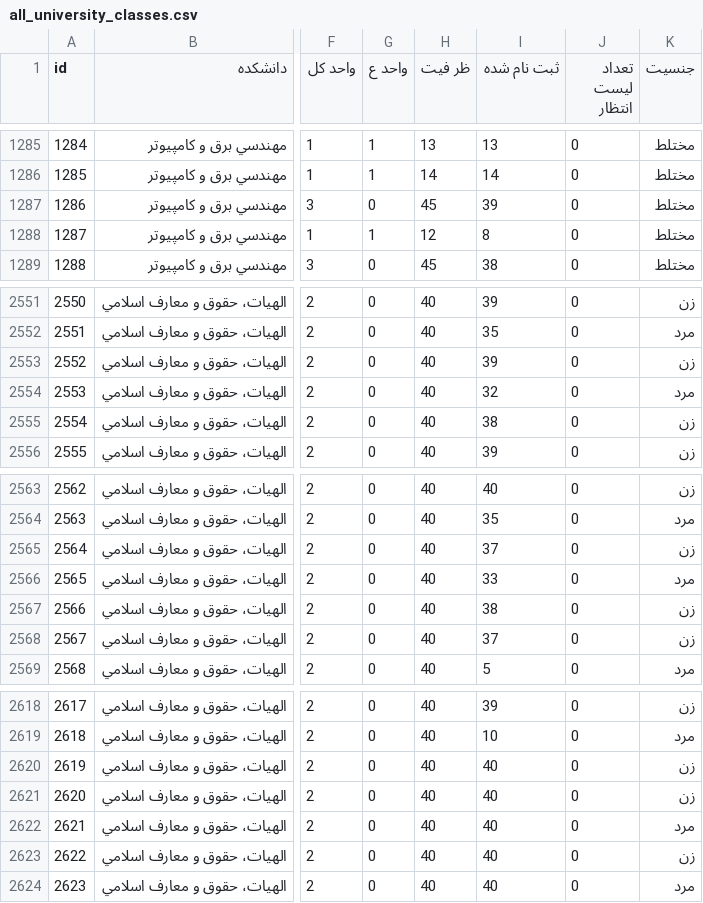
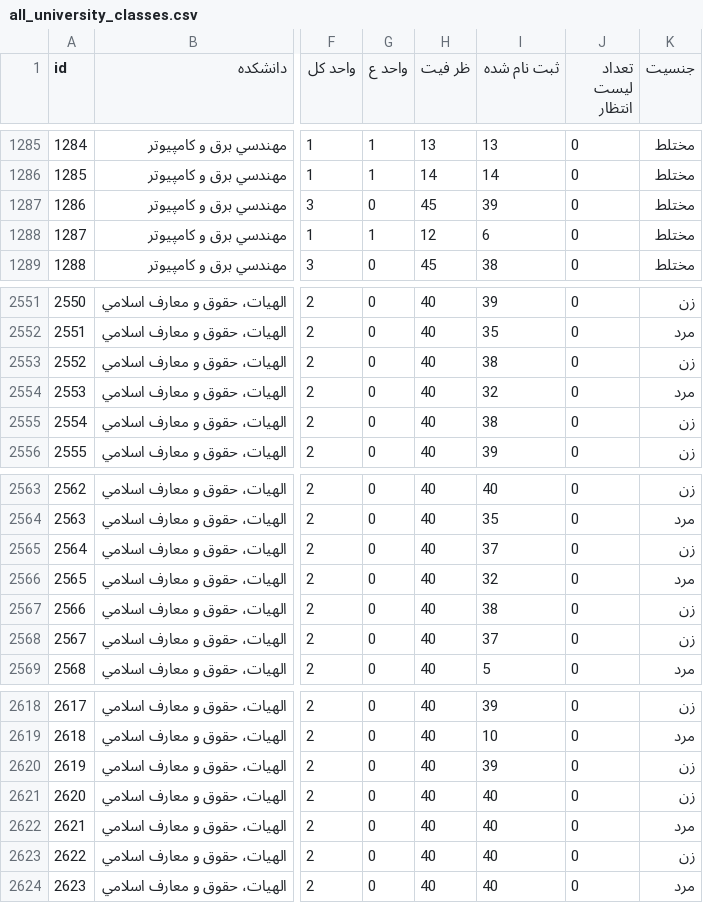
Before and after one commit to mahdi-marjani/computer-science, a CSV file: 4041/all_university_classes.csv, drawn as a sheet; only a part is shown, gaps mark what is left out; the diff covers the shown part only; the diff names each change by its address in the sheet, - before the commit and + after, or states it on an @@ line.

```diff
--- a/4041/all_university_classes.csv
+++ b/4041/all_university_classes.csv
-I1288 (ثبت نام شده): 8
+I1288 (ثبت نام شده): 6
-I2553 (ثبت نام شده): 39
+I2553 (ثبت نام شده): 38
-I2566 (ثبت نام شده): 33
+I2566 (ثبت نام شده): 32
-I2620 (ثبت نام شده): 40
+I2620 (ثبت نام شده): 39
```
Also changed, not shown: 7 edited cells elsewhere in this file, 1 other file.
